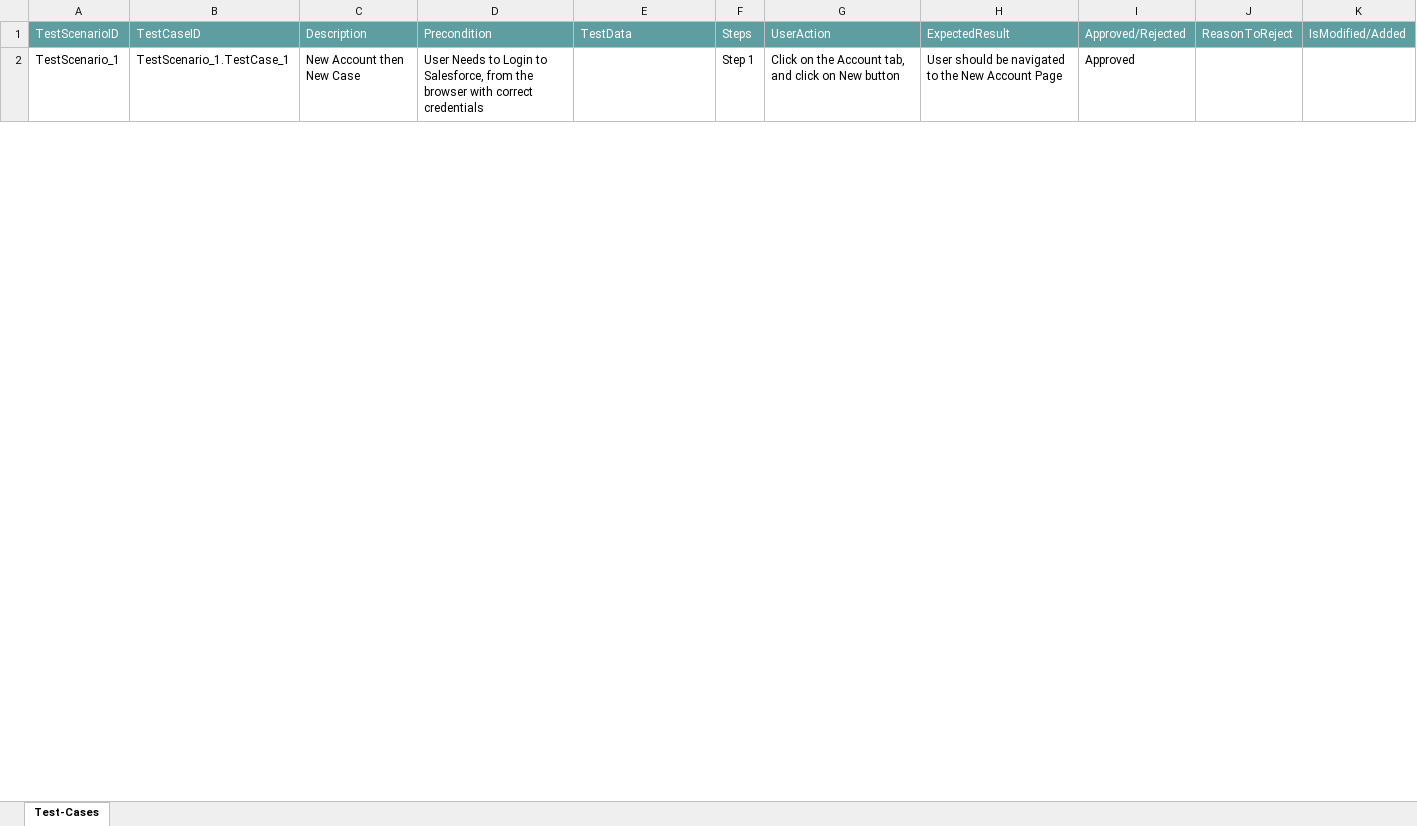
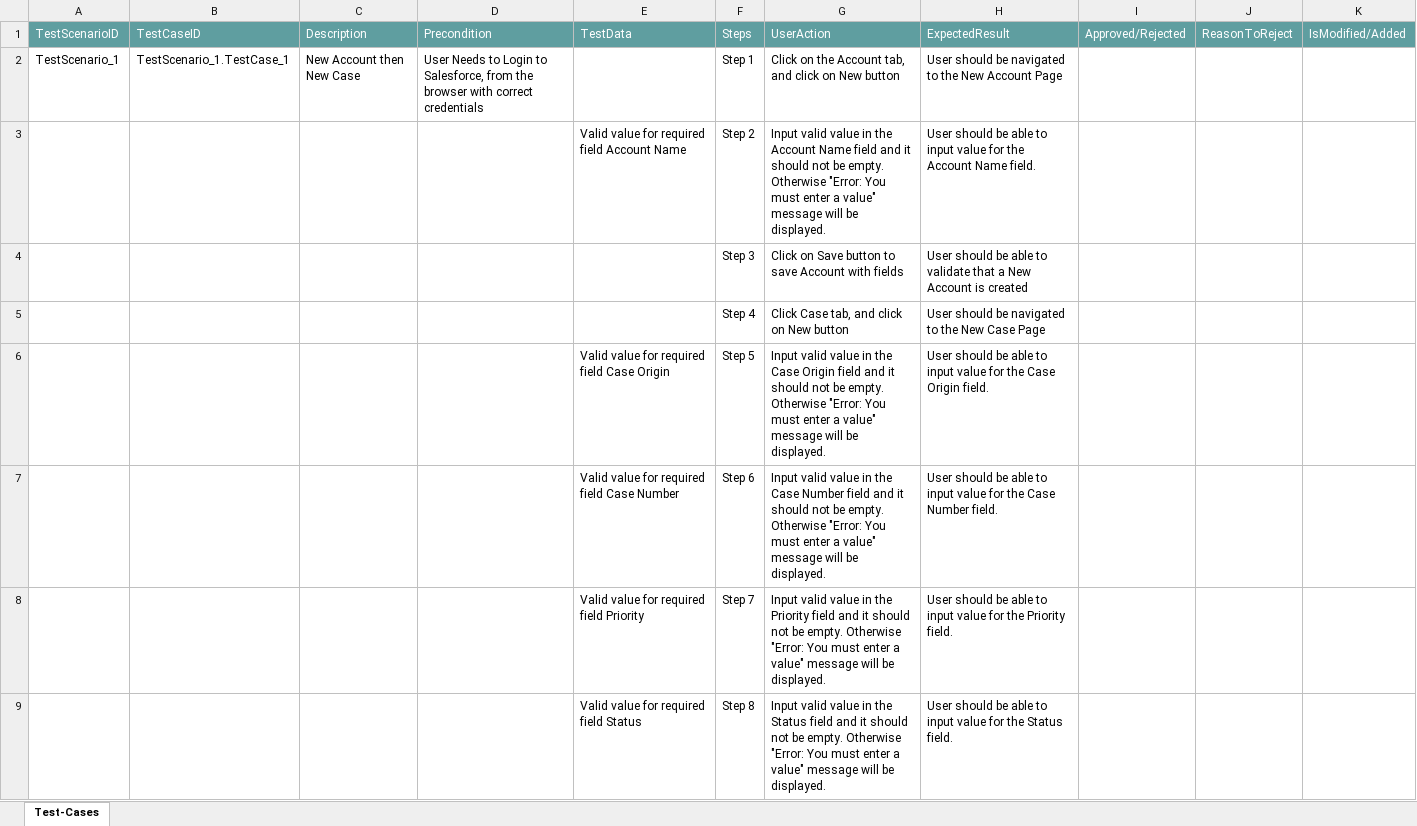
Before and after one commit to ShaikMohamedIrfan/R7IssuesFixed, an Excel workbook: TpNewAccountThenNewCase.xlsx, sheet Test-Cases, drawn as a sheet; only a part is shown; values as stored, in another font and other column widths than the file's, no borders; table styles not drawn; the diff covers the shown part only; the diff names each change by its address in the sheet, - before the commit and + after, or states it on an @@ line.

Commit message:
Initial Commit for Verification of Test cases

```diff
--- a/TpNewAccountThenNewCase.xlsx (sheet Test-Cases)
+++ b/TpNewAccountThenNewCase.xlsx (sheet Test-Cases)
-I2: Approved
+I2: (empty)
@@ row 3 unhidden:  |  |  |  | Valid value for required field Account Name | Step 2 | Input valid value in the Account Name field and it should not be empty. Otherwise "Error: You must enter a value" message will be displayed. | User should be able to input value for the Account Name field. @@
@@ row 4 unhidden:  |  |  |  |  | Step 3 | Click on Save button to save Account with fields | User should be able to validate that a New Account is created @@
@@ row 5 unhidden:  |  |  |  |  | Step 4 | Click Case tab, and click on New button | User should be navigated to the New Case Page @@
@@ row 6 unhidden:  |  |  |  | Valid value for required field Case Origin | Step 5 | Input valid value in the Case Origin field and it should not be empty. Otherwise "Error: You must enter a value" message will be displayed. | User should be able to input value for the Case Origin field. @@
@@ row 7 unhidden:  |  |  |  | Valid value for required field Case Number | Step 6 | Input valid value in the Case Number field and it should not be empty. Otherwise "Error: You must enter a value" message will be displayed. | User should be able to input value for the Case Number field. @@
@@ row 8 unhidden:  |  |  |  | Valid value for required field Priority | Step 7 | Input valid value in the Priority field and it should not be empty. Otherwise "Error: You must enter a value" message will be displayed. | User should be able to input value for the Priority field. @@
@@ row 9 unhidden:  |  |  |  | Valid value for required field Status | Step 8 | Input valid value in the Status field and it should not be empty. Otherwise "Error: You must enter a value" message will be displayed. | User should be able to input value for the Status field. @@
```
Also changed, not shown: 6 hidden or unhidden rows and 1 edited cell elsewhere in this sheet.
